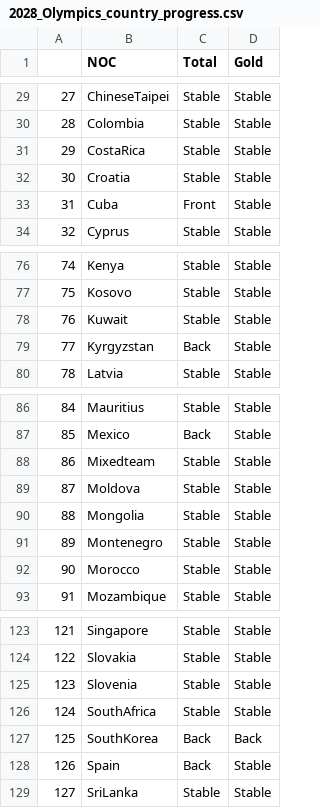
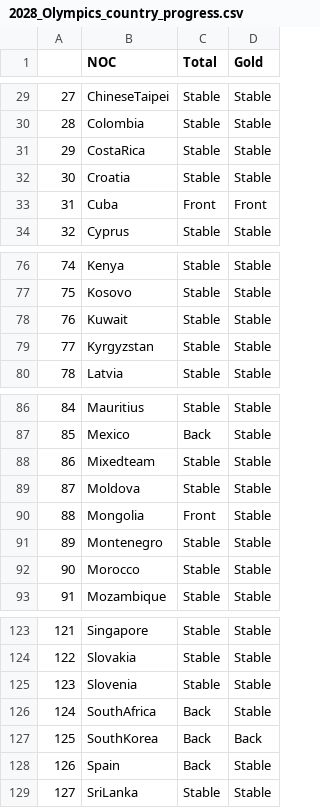
Before and after one commit to LiaoZiqi-GZFLS/2025-MCM-C, a CSV file: Result/2028_Olympics_country_progress.csv, drawn as a sheet; only a part is shown, gaps mark what is left out.

```diff
--- a/Result/2028_Olympics_country_progress.csv
+++ b/Result/2028_Olympics_country_progress.csv
@@ -32,3 +32,3 @@
 30,Croatia,Stable,Stable
-31,Cuba,Front,Stable
+31,Cuba,Front,Front
 32,Cyprus,Stable,Stable
@@ -78,3 +78,3 @@
 76,Kuwait,Stable,Stable
-77,Kyrgyzstan,Back,Stable
+77,Kyrgyzstan,Stable,Stable
 78,Latvia,Stable,Stable
@@ -89,3 +89,3 @@
 87,Moldova,Stable,Stable
-88,Mongolia,Stable,Stable
+88,Mongolia,Front,Stable
 89,Montenegro,Stable,Stable
@@ -125,3 +125,3 @@
 123,Slovenia,Stable,Stable
-124,SouthAfrica,Stable,Stable
+124,SouthAfrica,Back,Stable
 125,SouthKorea,Back,Back
```
Also changed, not shown: Generated/2028_Prediction_data.csv, Result/2028_olympics_medal_predictions.csv, 6 other files.
